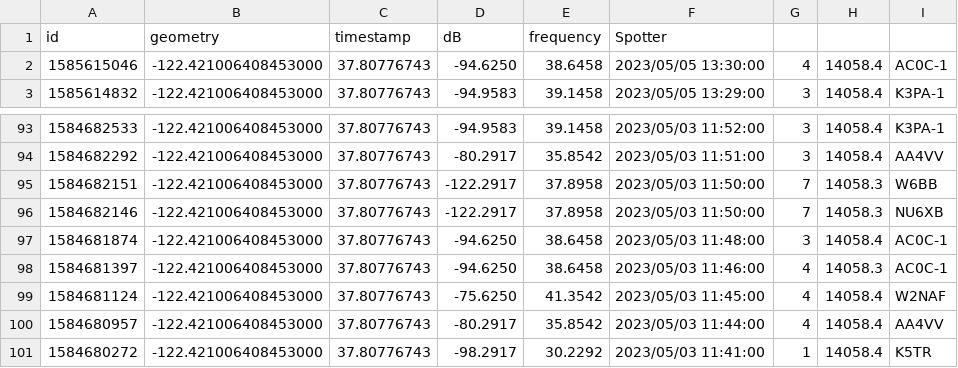
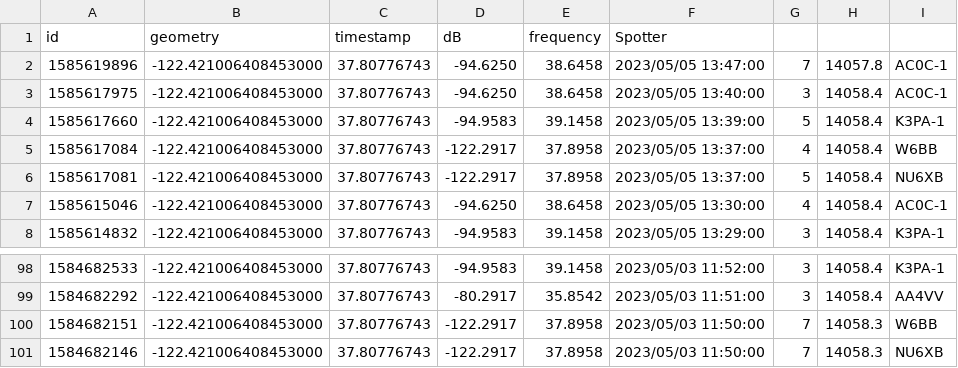
Before and after one commit to hcarter333/rm-rbn-history, a CSV file: rm_rnb_history.csv, drawn as a sheet; only a part is shown, gaps mark what is left out.

```diff
--- a/rm_rnb_history.csv
+++ b/rm_rnb_history.csv
@@ -1,2 +1,7 @@
 id,geometry,timestamp,dB,frequency,Spotter
+1585619896,-122.421006408453000,37.80776743,-94.6250,38.6458,2023/05/05 13:47:00,7,14057.8,AC0C-1
+1585617975,-122.421006408453000,37.80776743,-94.6250,38.6458,2023/05/05 13:40:00,3,14058.4,AC0C-1
+1585617660,-122.421006408453000,37.80776743,-94.9583,39.1458,2023/05/05 13:39:00,5,14058.4,K3PA-1
+1585617084,-122.421006408453000,37.80776743,-122.2917,37.8958,2023/05/05 13:37:00,4,14058.4,W6BB
+1585617081,-122.421006408453000,37.80776743,-122.2917,37.8958,2023/05/05 13:37:00,5,14058.4,NU6XB
 1585615046,-122.421006408453000,37.80776743,-94.6250,38.6458,2023/05/05 13:30:00,4,14058.4,AC0C-1
@@ -96,6 +101 @@ id,geometry,timestamp,dB,frequency,Spotter
 1584682146,-122.421006408453000,37.80776743,-122.2917,37.8958,2023/05/03 11:50:00,7,14058.3,NU6XB
-1584681874,-122.421006408453000,37.80776743,-94.6250,38.6458,2023/05/03 11:48:00,3,14058.4,AC0C-1
-1584681397,-122.421006408453000,37.80776743,-94.6250,38.6458,2023/05/03 11:46:00,4,14058.3,AC0C-1
-1584681124,-122.421006408453000,37.80776743,-75.6250,41.3542,2023/05/03 11:45:00,4,14058.4,W2NAF
-1584680957,-122.421006408453000,37.80776743,-80.2917,35.8542,2023/05/03 11:44:00,4,14058.4,AA4VV
-1584680272,-122.421006408453000,37.80776743,-98.2917,30.2292,2023/05/03 11:41:00,1,14058.4,K5TR
```
Also changed, not shown: rm_rnb_history_pres.csv, 2 other files.
